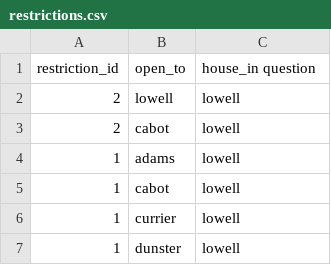
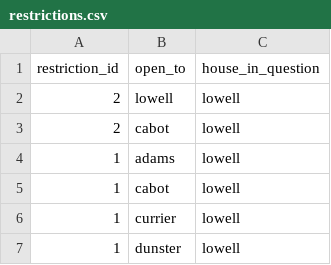
Before and after one commit to camilne9/monch, a CSV file: website/restrictions.csv, drawn as a sheet; only a part is shown.

Commit message:
Created tables

```diff
--- a/website/restrictions.csv
+++ b/website/restrictions.csv
@@ -1,2 +1,2 @@
-restriction_id,open_to,house_in question
+restriction_id,open_to,house_in_question
 2,lowell,lowell
```
Also changed, not shown: 2 other files.
